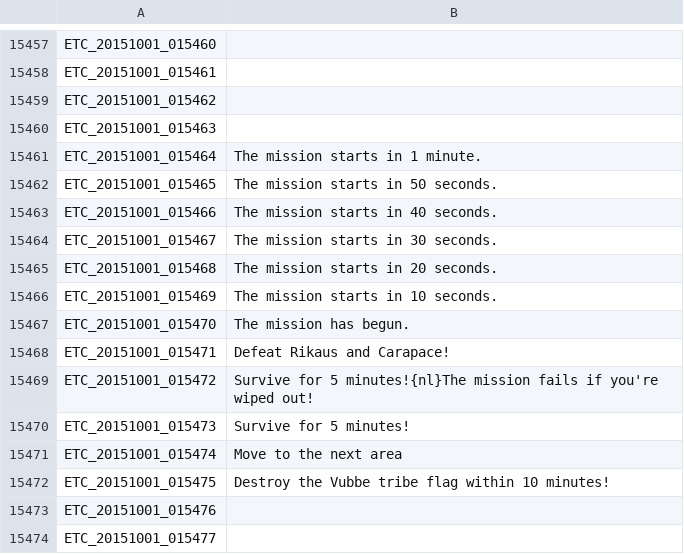
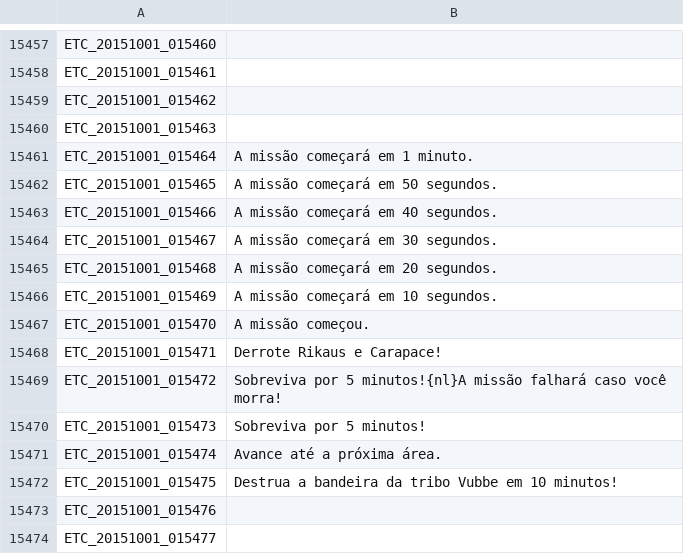
Before and after one commit to BloodHeartless/Tree-of-savior-Portugues-, a TSV file: ETC.tsv, drawn as a sheet; only a part is shown, gaps mark what is left out.

Commit message:
Update ETC.tsv

```diff
--- a/ETC.tsv
+++ b/ETC.tsv
@@ -15460,14 +15460,14 @@ ETC_20151001_015462
 ETC_20151001_015463	
-ETC_20151001_015464	The mission starts in 1 minute.
-ETC_20151001_015465	The mission starts in 50 seconds.
-ETC_20151001_015466	The mission starts in 40 seconds.
-ETC_20151001_015467	The mission starts in 30 seconds.
-ETC_20151001_015468	The mission starts in 20 seconds.
-ETC_20151001_015469	The mission starts in 10 seconds.
-ETC_20151001_015470	The mission has begun.
-ETC_20151001_015471	Defeat Rikaus and Carapace!
-ETC_20151001_015472	Survive for 5 minutes!{nl}The mission fails if you're wiped out!
-ETC_20151001_015473	Survive for 5 minutes!
-ETC_20151001_015474	Move to the next area
-ETC_20151001_015475	Destroy the Vubbe tribe flag within 10 minutes!
+ETC_20151001_015464	A missão começará em 1 minuto.
+ETC_20151001_015465	A missão começará em 50 segundos.
+ETC_20151001_015466	A missão começará em 40 segundos.
+ETC_20151001_015467	A missão começará em 30 segundos.
+ETC_20151001_015468	A missão começará em 20 segundos.
+ETC_20151001_015469	A missão começará em 10 segundos.
+ETC_20151001_015470	A missão começou.
+ETC_20151001_015471	Derrote Rikaus e Carapace!
+ETC_20151001_015472	Sobreviva por 5 minutos!{nl}A missão falhará caso você morra!
+ETC_20151001_015473	Sobreviva por 5 minutos!
+ETC_20151001_015474	Avance até a próxima área.
+ETC_20151001_015475	Destrua a bandeira da tribo Vubbe em 10 minutos!
 ETC_20151001_015476	
```
